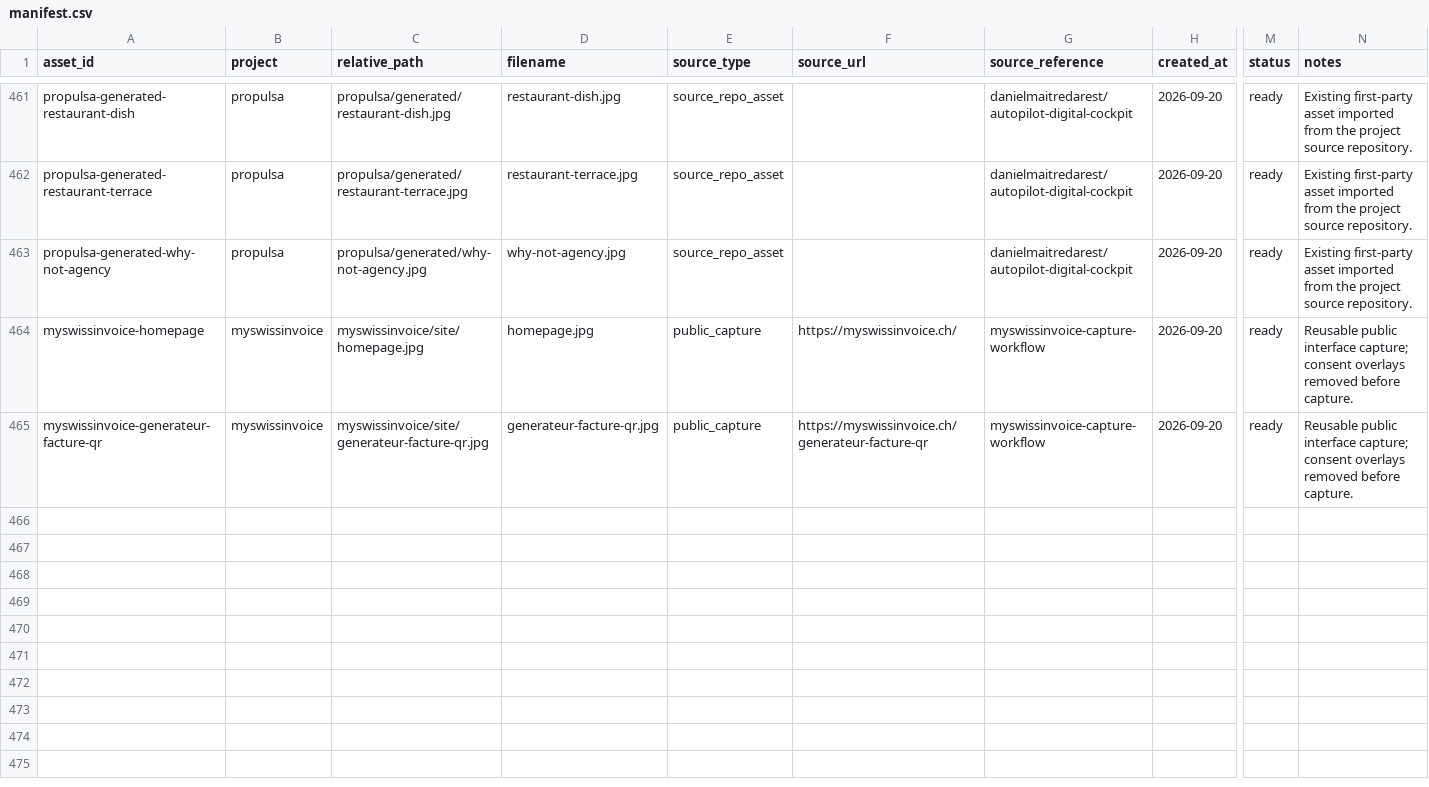
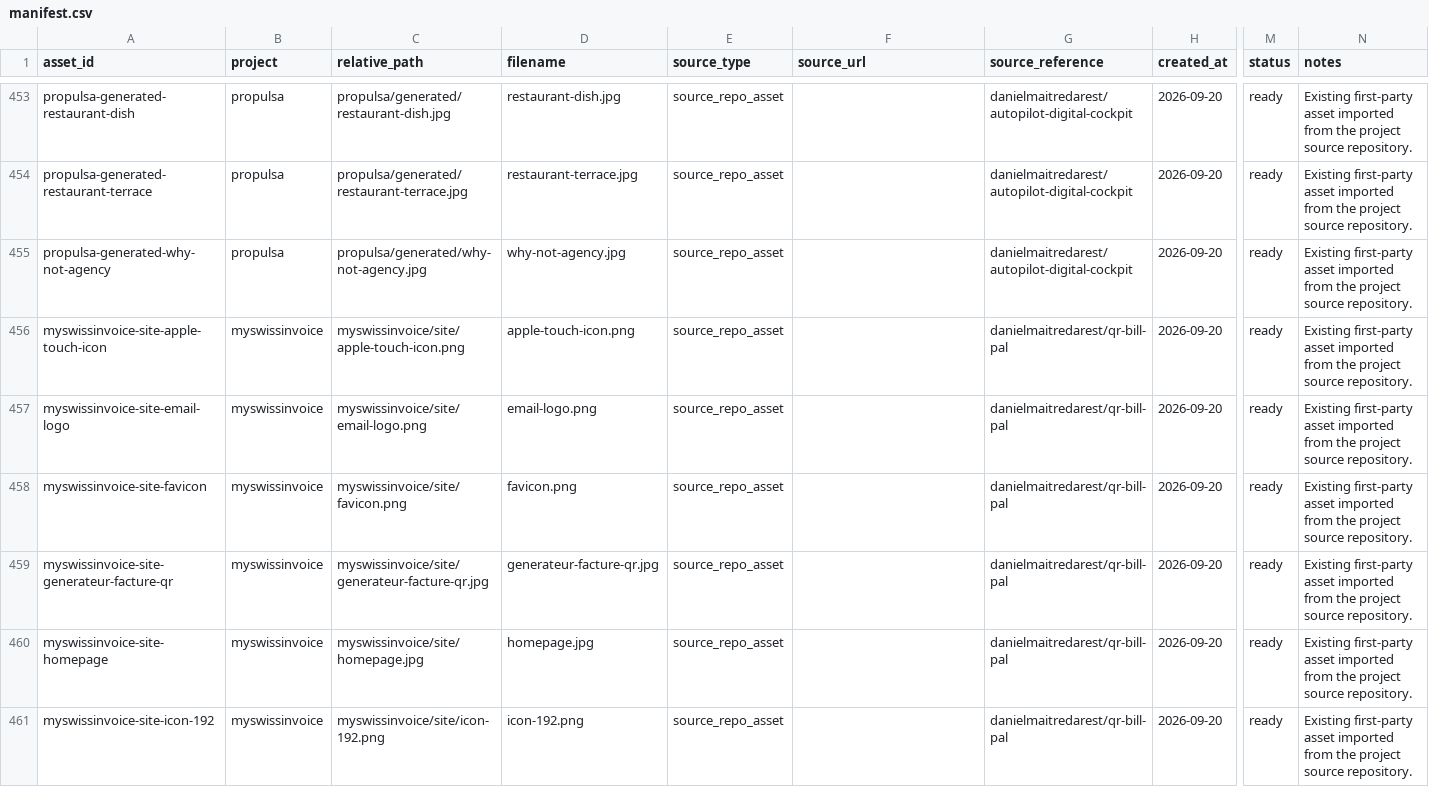
Before and after one commit to danielmaitredarest/content-engine-assets, a CSV file: manifest.csv, drawn as a sheet; only a part is shown, gaps mark what is left out; removed rows and columns are numbered as before the commit, all else as after; rows hold the shown columns only; the diff covers the shown part only; the diff names each change by its address in the sheet, - before the commit and + after, or states it on an @@ line.

Commit message:
Sync myswissinvoice asset manifest

```diff
--- a/manifest.csv
+++ b/manifest.csv
-row 464: myswissinvoice-homepage | myswissinvoice | myswissinvoice/site/homepage.jpg | homepage.jpg | public_capture | https://myswissinvoice.ch/ | myswissinvoice-capture-workflow | 2026-09-20 | ready | Reusable public interface capture; consent overlays removed before capture.
@@ row 365 moved to row 456: myswissinvoice-site-apple-touch-icon @@
@@ row 366 moved to row 457: myswissinvoice-site-email-logo @@
@@ row 367 moved to row 458: myswissinvoice-site-favicon @@
-A459 (asset_id): myswissinvoice-generateur-facture-qr
+A459 (asset_id): myswissinvoice-site-generateur-facture-qr
-E459 (source_type): public_capture
+E459 (source_type): source_repo_asset
-F459 (source_url): https://myswissinvoice.ch/generateur-facture-qr
+F459 (source_url): (empty)
-G459 (source_reference): myswissinvoice-capture-workflow
+G459 (source_reference): danielmaitredarest/qr-bill-pal
-N459 (notes): Reusable public interface capture; consent overlays removed before capture.
+N459 (notes): Existing first-party asset imported from the project source repository.
+row 460: myswissinvoice-site-homepage | myswissinvoice | myswissinvoice/site/homepage.jpg | homepage.jpg | source_repo_asset |  | danielmaitredarest/qr-bill-pal | 2026-09-20 | ready | Existing first-party asset imported from the project source repository.
@@ row 368 moved to row 461: myswissinvoice-site-icon-192 @@
```
Also changed, not shown: 4 added rows, 2 removed rows and 2 moved rows elsewhere in this file.
